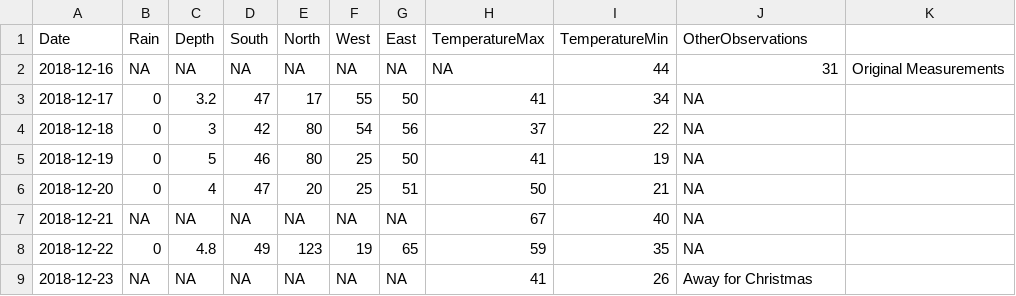
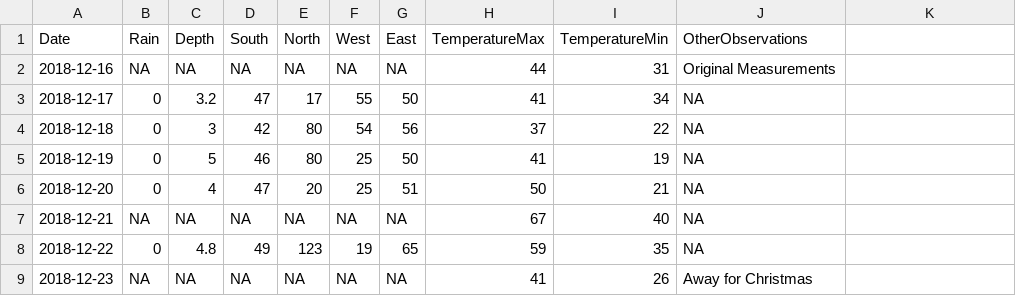
Before and after one commit to cherrypi/Science-Fair_2019, a CSV file: CSV_DataStorage.csv, drawn as a sheet; only a part is shown.

Commit message:
Fixed first row to have correct number of values according to columns.

```diff
--- a/CSV_DataStorage.csv
+++ b/CSV_DataStorage.csv
@@ -1,3 +1,3 @@
 Date,Rain,Depth,South,North,West,East,TemperatureMax,TemperatureMin,OtherObservations
-2018-12-16,NA,NA,NA,NA,NA,NA,NA,44,31,Original Measurements
+2018-12-16,NA,NA,NA,NA,NA,NA,44,31,Original Measurements
 2018-12-17,0,3.2,47,17,55,50,41,34,NA
```
